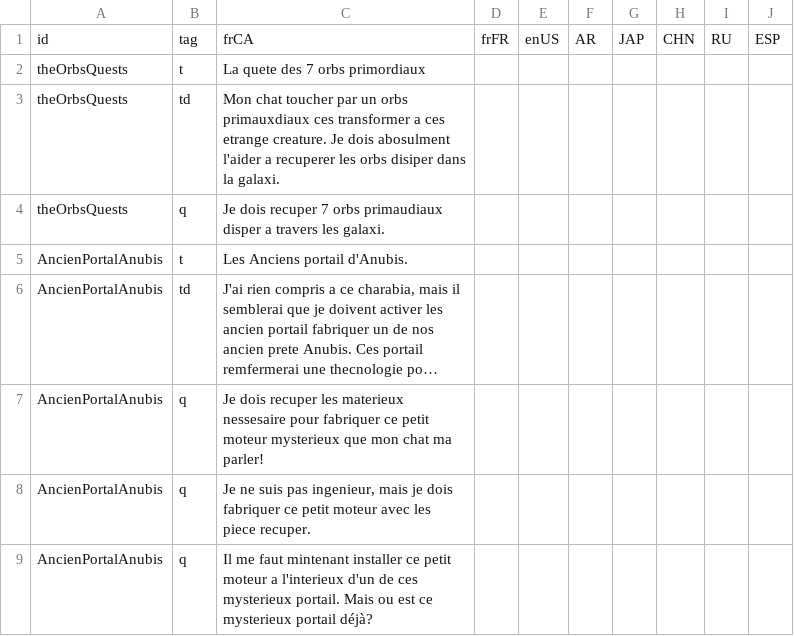
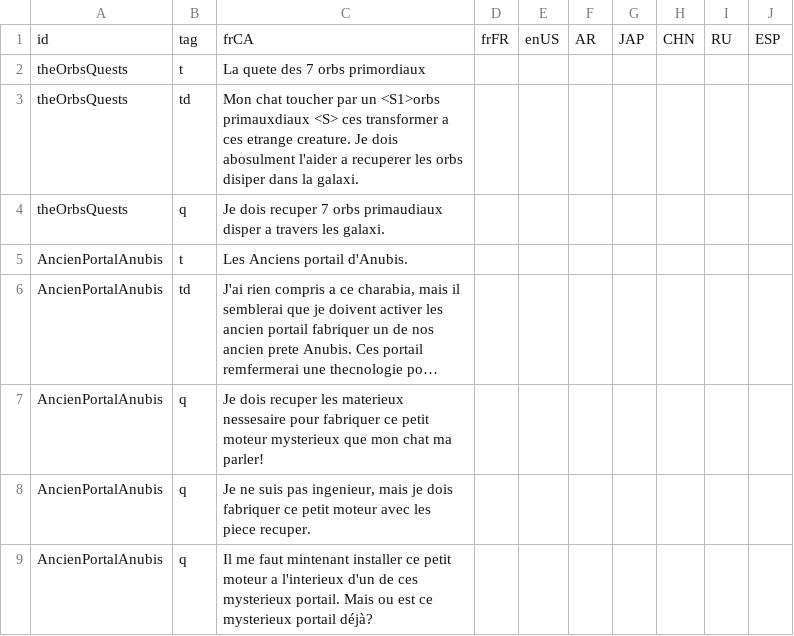
Before and after one commit to djmisterjon/ANFT, a CSV file: data/string/dataString_quests.csv, drawn as a sheet; long unchanged cells end in ….

```diff
--- a/data/string/dataString_quests.csv
+++ b/data/string/dataString_quests.csv
@@ -2,3 +2,3 @@ id;tag;frCA;frFR;enUS;AR;JAP;CHN;RU;ESP
 theOrbsQuests;t;La quete des 7 orbs primordiaux;;;;;;;
-theOrbsQuests;td;Mon chat toucher par un orbs primauxdiaux ces transformer a ces etrange creature. Je dois abosulment l'aider a recuperer les orbs disiper dans la galaxi.;;;;;;;
+theOrbsQuests;td;Mon chat toucher par un  <S1>orbs primauxdiaux <S> ces transformer a ces etrange creature. Je dois abosulment l'aider a recuperer les orbs disiper dans la galaxi.;;;;;;;
 theOrbsQuests;q;Je dois recuper 7 orbs primaudiaux disper a travers les galaxi.;;;;;;;
```
Also changed, not shown: data/string/dataString_keyword.csv, 5 other files.
